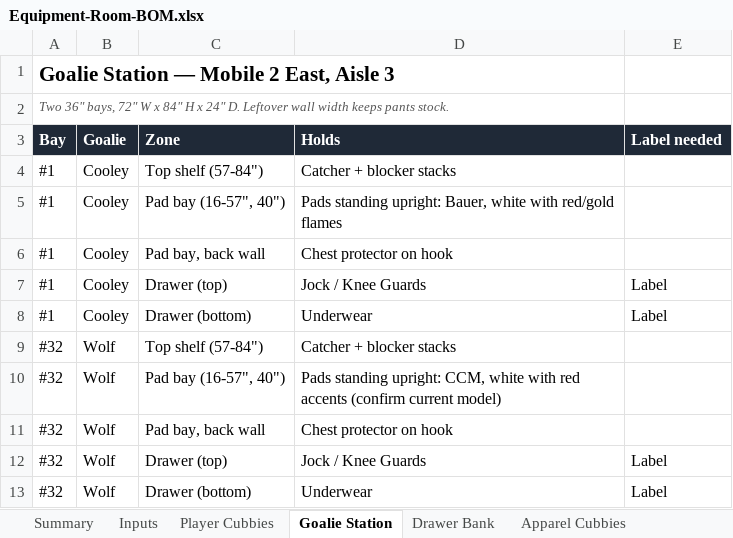
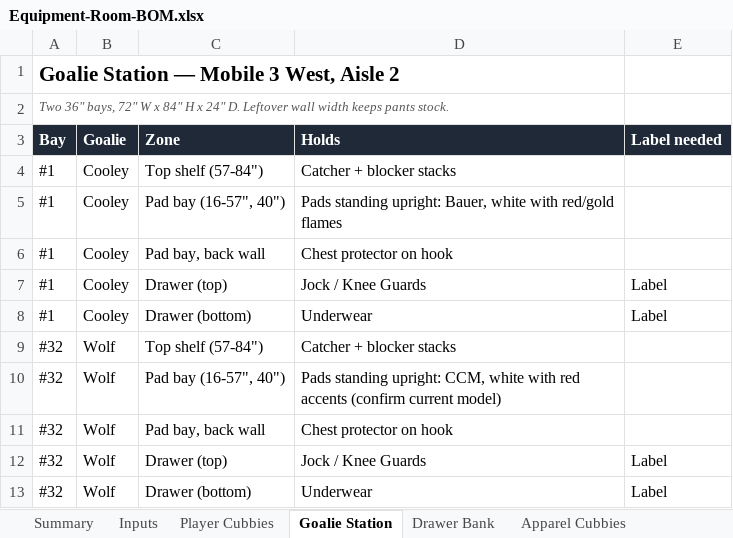
Before and after one commit to bdumaine89/awesome-claude-skills, an Excel workbook: equipment-room/Equipment-Room-BOM.xlsx, sheet Goalie Station, drawn as a sheet; values as stored, in another font and other column widths than the file's, no borders; the diff names each change by its address in the sheet, - before the commit and + after, or states it on an @@ line.

```diff
--- a/equipment-room/Equipment-Room-BOM.xlsx (sheet Goalie Station)
+++ b/equipment-room/Equipment-Room-BOM.xlsx (sheet Goalie Station)
-A1 (Bay): Goalie Station — Mobile 2 East, Aisle 3
+A1 (Bay): Goalie Station — Mobile 3 West, Aisle 2
```
Also changed, not shown: sheet Player Cubbies, sheet Summary, sheet Open Questions, sheet Drawer Bank, sheet Apparel Cubbies, sheet Helmet Stock, formulas that keep their value, 1 other file.
